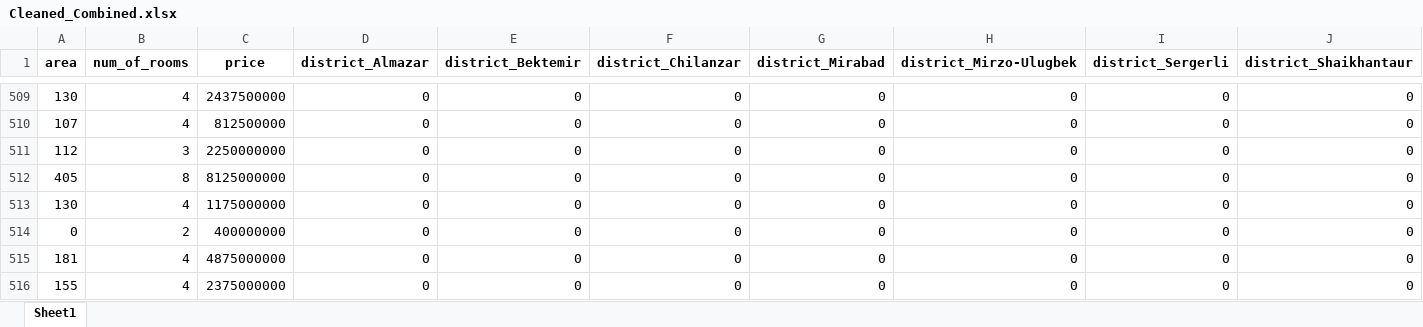
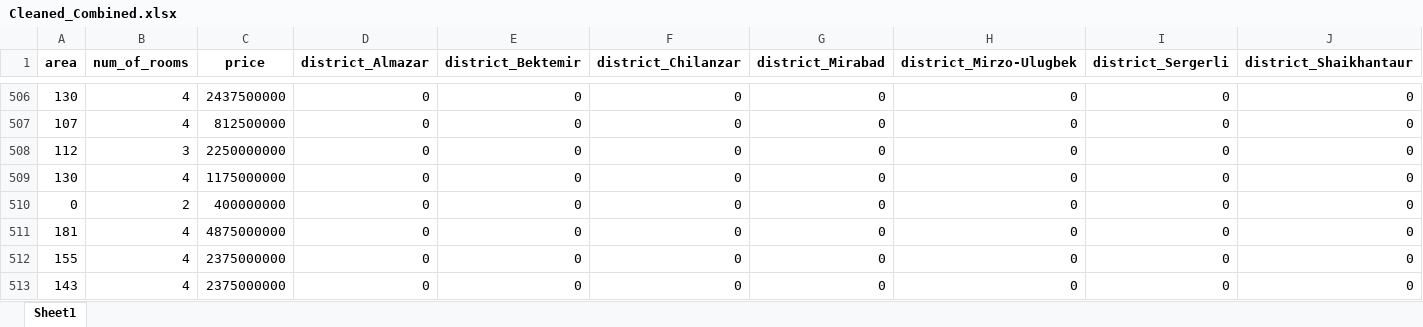
Before and after one commit to YaDilmurod/data_scrapping, an Excel workbook: Data Scrapping/Data/Cleaned_Combined.xlsx, sheet Sheet1, drawn as a sheet; only a part is shown, gaps mark what is left out; the shorter side is filled out with more unchanged rows; values as stored, in another font and other column widths than the file's, no borders; rows hold the shown columns only; the diff covers the shown part only; the diff names each change by its address in the sheet, - before the commit and + after, or states it on an @@ line.

```diff
--- a/Data Scrapping/Data/Cleaned_Combined.xlsx (sheet Sheet1)
+++ b/Data Scrapping/Data/Cleaned_Combined.xlsx (sheet Sheet1)
-row 512: 405 | 8 | 8125000000 | 0 | 0 | 0 | 0 | 0 | 0 | 0
```
Also changed, not shown: 67 removed rows elsewhere in this sheet, 17 other files.
